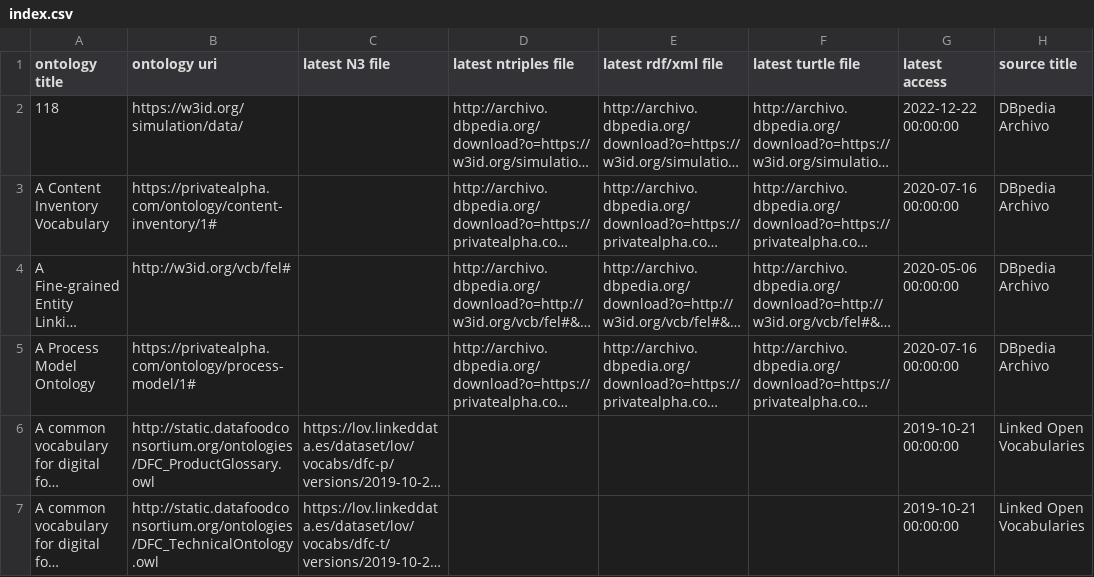
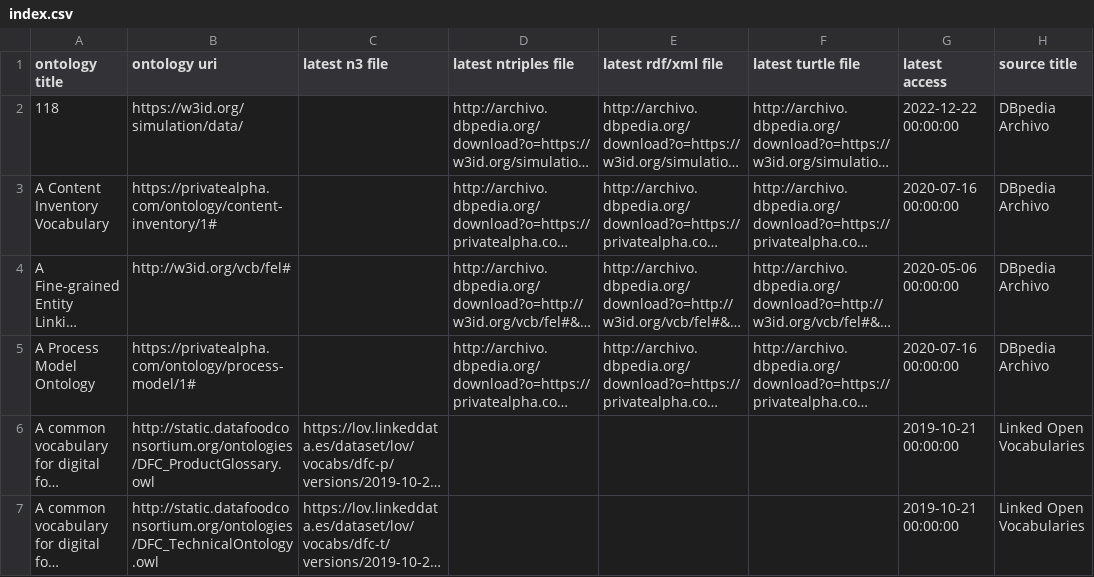
Before and after one commit to k00ni/govi, a CSV file: index.csv, drawn as a sheet; only a part is shown; long unchanged cells end in …; the diff names each change by its address in the sheet, - before the commit and + after, or states it on an @@ line.

```diff
--- a/index.csv
+++ b/index.csv
-C1: latest N3 file
+C1: latest n3 file
```
Also changed, not shown: 2 other files.
